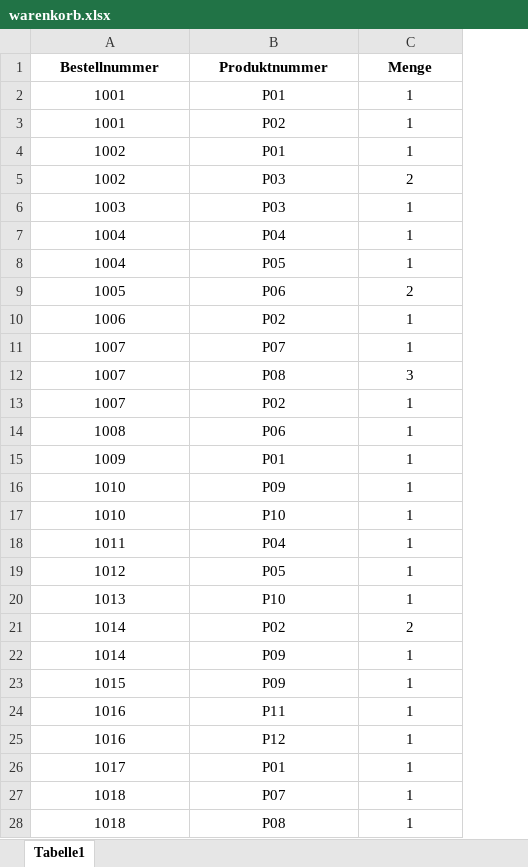
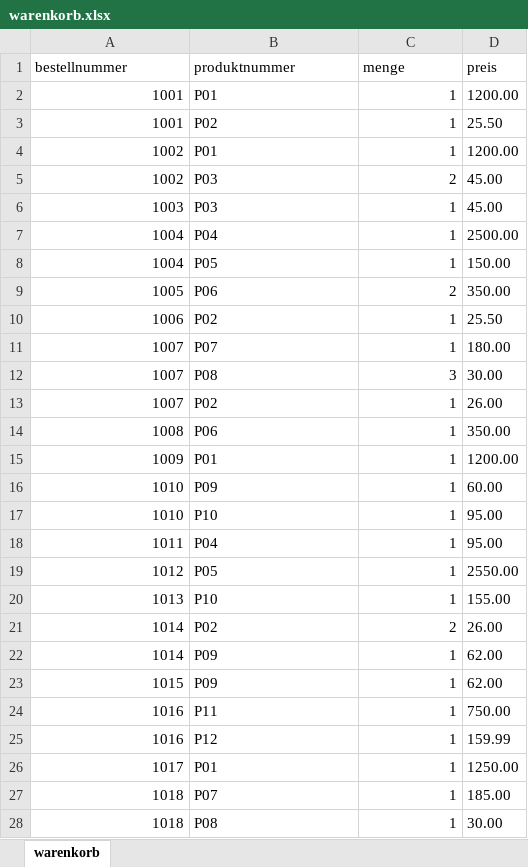
Before and after one commit to rnmskyn/normalisierte_daten, an Excel workbook: aufgabe_1/warenkorb.xlsx, sheet warenkorb, drawn as a sheet; only a part is shown; values as stored, in another font and other column widths than the file's, no borders; the diff covers the shown part only; the diff names each change by its address in the sheet, - before the commit and + after, or states it on an @@ line.

```diff
--- a/aufgabe_1/warenkorb.xlsx (sheet warenkorb)
+++ b/aufgabe_1/warenkorb.xlsx (sheet warenkorb)
-sheet tab: Tabelle1
+sheet tab: warenkorb
+column D (preis), rows 2-28: 1200.00 | 25.50 | 1200.00 | 45.00 | 45.00 | 2500.00 | 150.00 | 350.00 | 25.50 | 180.00 | 30.00 | 26.00 | 350.00 | 1200.00 | 60.00 | 95.00 | 95.00 | 2550.00 | 155.00 | 26.00 | 62.00 | 62.00 | 750.00 | 159.99 | 1250.00 | 185.00 | 30.00
-A1: Bestellnummer
+A1: bestellnummer
@@ A1:C1 alignment: center → left, bold: on → off @@
-B1: Produktnummer
+B1: produktnummer
-C1: Menge
+C1: menge
-A2:A28 alignment: center
+A2:A28 alignment: right
-B2:B28 alignment: center
+B2:B28 alignment: left
-C2:C28 alignment: center
+C2:C28 alignment: right
```
Also changed, not shown: cell formats elsewhere in this sheet, formulas that keep their value, aufgabe_1/bestellung.xlsx, aufgabe_1/hersteller.xlsx, 13 other files.
